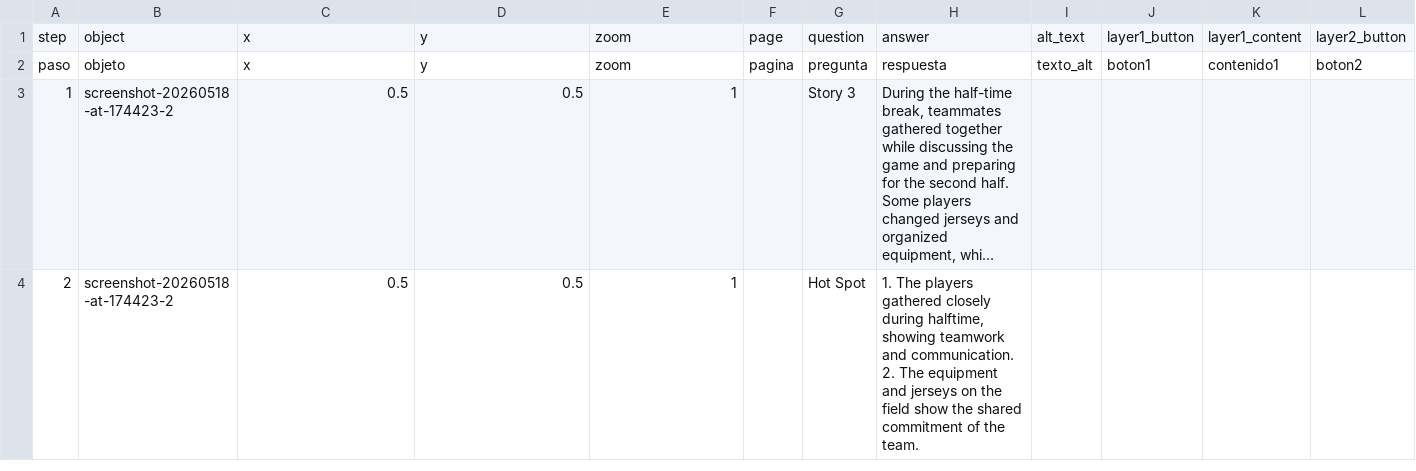
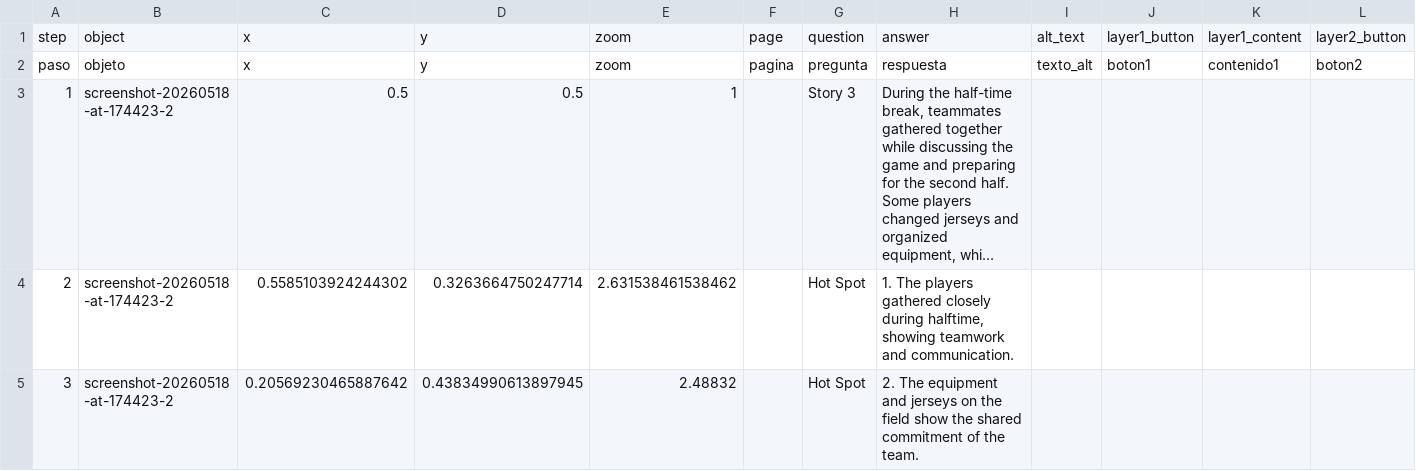
Before and after one commit to rsato-oss/rs-telar-3c-love, a CSV file: telar-content/spreadsheets/halftime-team-support-huz7.csv, drawn as a sheet; only a part is shown; long unchanged cells end in …; rows hold the shown columns only; ↵ is a line break in a cell; the diff names each change by its address in the sheet, - before the commit and + after, or states it on an @@ line.

```diff
--- a/telar-content/spreadsheets/halftime-team-support-huz7.csv
+++ b/telar-content/spreadsheets/halftime-team-support-huz7.csv
-C4: 0.5
+C4: 0.5585103924244302
-D4: 0.5
+D4: 0.3263664750247714
-E4: 1
+E4: 2.631538461538462
-H4: …and communication. ↵ 2. The equipment and jerseys on the field show the shared commitment of the team.
+H4: …and communication.
+row 5: 3 | screenshot-20260518-at-174423-2 | 0.20569230465887642 | 0.43834990613897945 | 2.48832 |  | Hot Spot | 2. The equipment and jerseys on the field show the shared commitment of the team.
```
Also changed, not shown: telar-content/spreadsheets/friendship-after-the-p32j.csv, telar-content/spreadsheets/jsa-fundraiser-and-19gj.csv, 5 other files.
